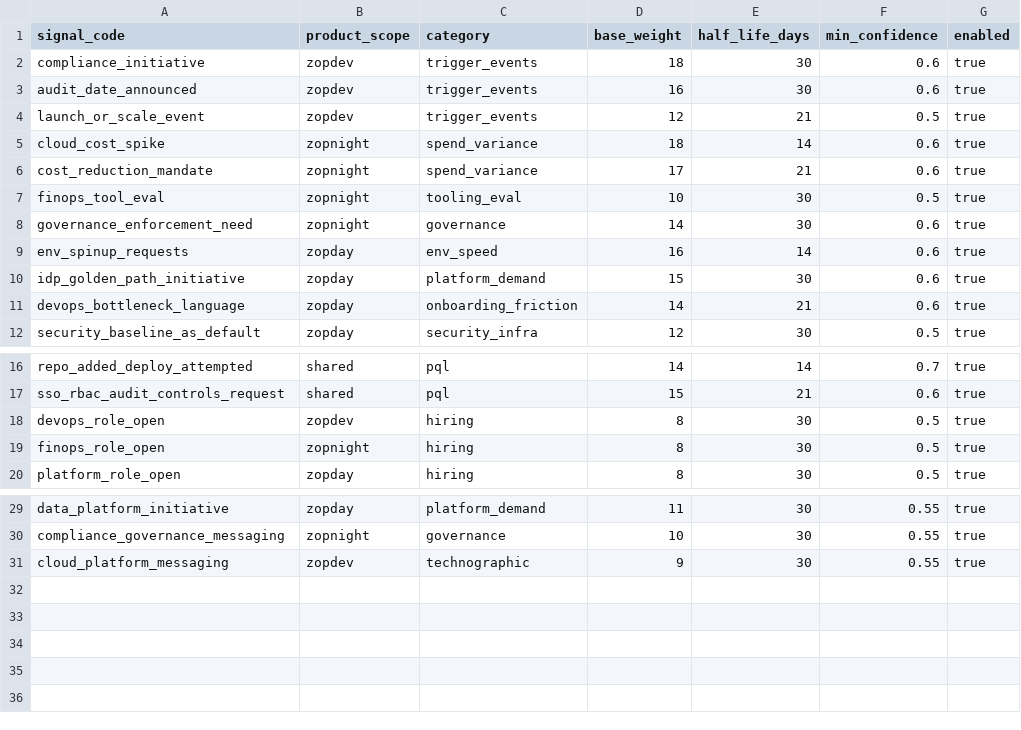
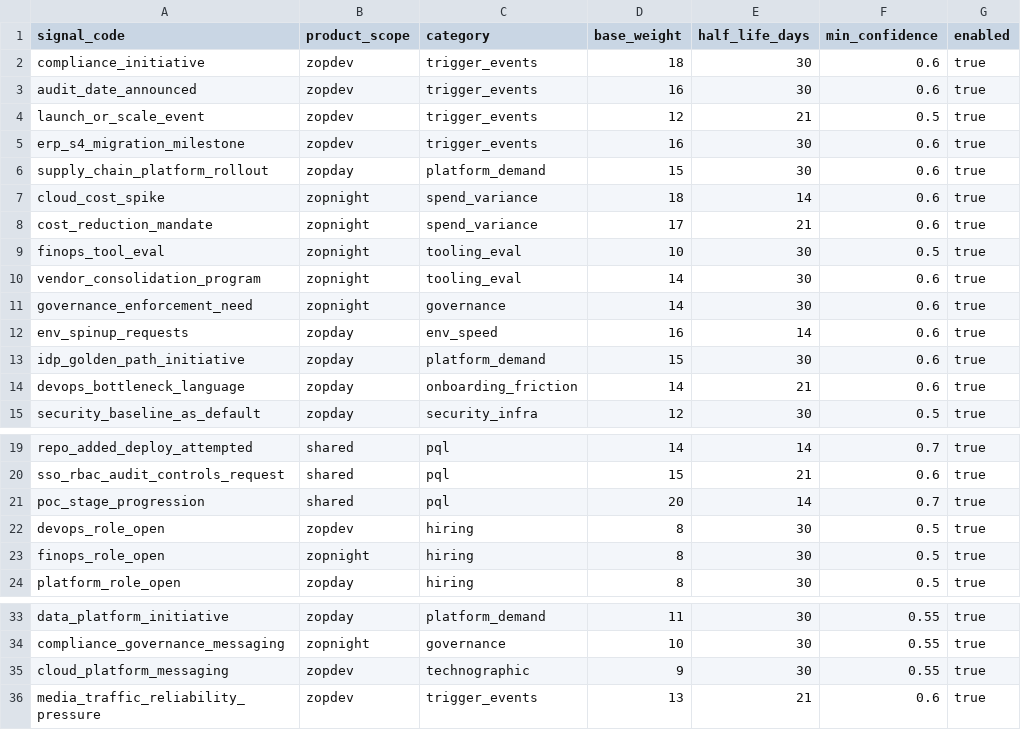
Before and after one commit to Riyami28/signals, a CSV file: config/signal_registry.csv, drawn as a sheet; only a part is shown, gaps mark what is left out; the diff names each change by its address in the sheet, - before the commit and + after, or states it on an @@ line.

```diff
--- a/config/signal_registry.csv
+++ b/config/signal_registry.csv
+row 5: erp_s4_migration_milestone | zopdev | trigger_events | 16 | 30 | 0.6 | true
+row 6: supply_chain_platform_rollout | zopday | platform_demand | 15 | 30 | 0.6 | true
+row 10: vendor_consolidation_program | zopnight | tooling_eval | 14 | 30 | 0.6 | true
+row 21: poc_stage_progression | shared | pql | 20 | 14 | 0.7 | true
+row 36: media_traffic_reliability_pressure | zopdev | trigger_events | 13 | 21 | 0.6 | true
```
Also changed, not shown: config/keyword_lexicon.csv, 1 other file.
